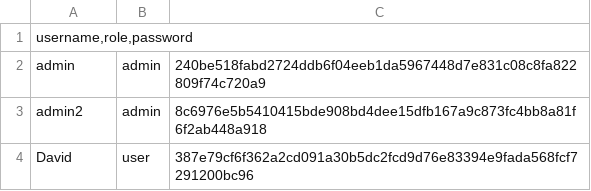
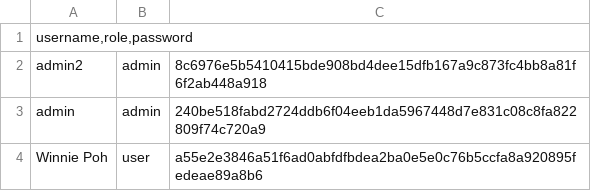
Before and after one commit to dwolken/2CHIF-POS-SchulManager, a CSV file: data/benutzer.csv, drawn as a sheet.

```diff
--- a/data/benutzer.csv
+++ b/data/benutzer.csv
@@ -1,4 +1,4 @@
 username,role,password
+admin2;admin;8c6976e5b5410415bde908bd4dee15dfb167a9c873fc4bb8a81f6f2ab448a918
 admin;admin;240be518fabd2724ddb6f04eeb1da5967448d7e831c08c8fa822809f74c720a9
-admin2;admin;8c6976e5b5410415bde908bd4dee15dfb167a9c873fc4bb8a81f6f2ab448a918
-David;user;387e79cf6f362a2cd091a30b5dc2fcd9d76e83394e9fada568fcf7291200bc96
+Winnie Poh;user;a55e2e3846a51f6ad0abfdfbdea2ba0e5e0c76b5ccfa8a920895fedeae89a8b6
```
Also changed, not shown: 2 other files.
